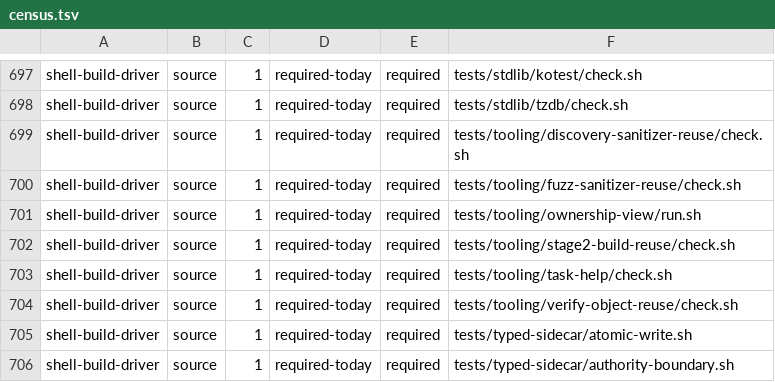
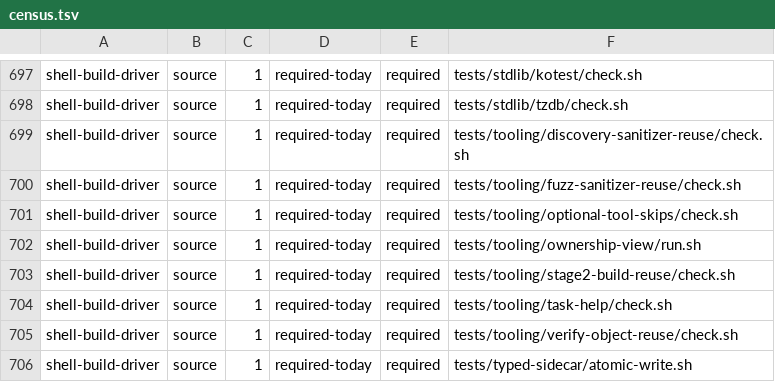
Before and after one commit to kofun-lang/kofun, a TSV file: tooling/forbidden-requirements/census.tsv, drawn as a sheet; only a part is shown, gaps mark what is left out; the shorter side is filled out with more unchanged rows.

Commit message:
verify: a gate that skips its evidence must say so, or admit it never could (#1496) (#1497)
Two gates wrapped their `readelf` assertions in `if command -v readelf` and
said nothing when the branch was not taken. Running them that way, rather than
reading them, showed the two are not the same case.

**`bootstrap/c_abi/check.sh` genuinely degrades** — and was printing
`PASS: the C ABI output is a dynamically linked executable`, which is the exact
claim its skipped `readelf` reads. On a host without binutils it asserted
dynamic linkage on a run where nothing had looked. It now prints a `SKIP`
naming what it did not check, and the claim is withheld with its evidence: the
line lives in the same conditional that produces it, so the two cannot separate
again.

**`stdlib/tests/verify.sh` never degraded at all.** Sixty lines before its
conditional it runs `stdlib/set/tests/verify.sh`, which invokes `readelf`
unguarded and dies with `command not found`. The guarded branch could not be
taken. Optional in one place and required in another is one fact written twice,
and only one of them was true — so `readelf` is declared required at the top of
that file, by name, and the assertions below are unconditional. A `SKIP` there
would have been a branch no run can reach, dressed as a behaviour.

`tests/tooling/optional-tool-skips/check.sh` runs both under a PATH shim that
hides `readelf` and nothing else — a directory of symlinks to every other
command, checked to still expose `sh`, `cc`, `grep`, `sed` and `awk`, so a
failure cannot come from the shim. It asserts the first exits 0 with its `SKIP`
and withholds the claim, and that the second exits 1 **naming the tool** rather
than reporting a missing `readelf` as a missing LOAD segment.

It executes rather than inspects because a static check that each conditional
has an `else` would have passed on both files and certified the unreachable
branch. Cost, measured: about 1 s and about 51 s on a warm tree.

## A count this corrects elsewhere

`stdlib/set/tests/verify.sh` is a tenth `readelf` site. #1467 records nine and
my own measurement there confirmed nine; both missed it, because the census's
command-position rule sees a line beginning with whitespace when the `$(` that
opens the command is on the previous line. The correction is posted on #1467,
where a decision rests on that count.

Closes #1496

```diff
--- a/tooling/forbidden-requirements/census.tsv
+++ b/tooling/forbidden-requirements/census.tsv
@@ -700,2 +700,3 @@ shell-build-driver	source	1	required-today	required	tests/tooling/discovery-sani
 shell-build-driver	source	1	required-today	required	tests/tooling/fuzz-sanitizer-reuse/check.sh
+shell-build-driver	source	1	required-today	required	tests/tooling/optional-tool-skips/check.sh
 shell-build-driver	source	1	required-today	required	tests/tooling/ownership-view/run.sh
```
Also changed, not shown: 6 other files.
